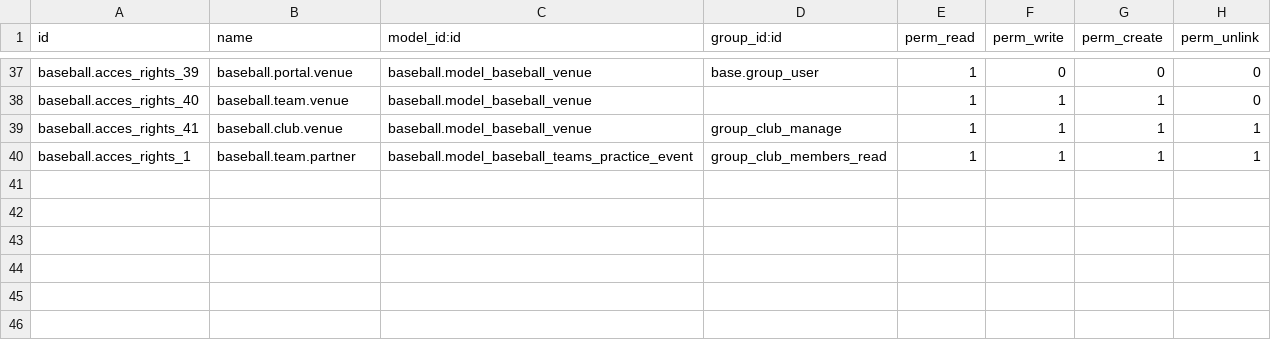
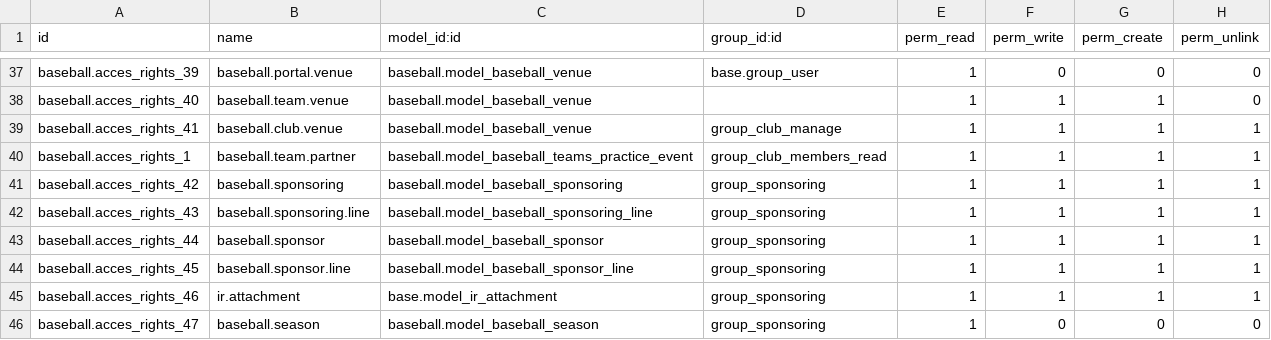
Before and after one commit to haylahi/baseball, a CSV file: security/ir.model.access.csv, drawn as a sheet; only a part is shown, gaps mark what is left out; the diff names each change by its address in the sheet, - before the commit and + after, or states it on an @@ line.

Commit message:
sponsoring page and management

```diff
--- a/security/ir.model.access.csv
+++ b/security/ir.model.access.csv
+row 41: baseball.acces_rights_42 | baseball.sponsoring | baseball.model_baseball_sponsoring | group_sponsoring | 1 | 1 | 1 | 1
+row 42: baseball.acces_rights_43 | baseball.sponsoring.line | baseball.model_baseball_sponsoring_line | group_sponsoring | 1 | 1 | 1 | 1
+row 43: baseball.acces_rights_44 | baseball.sponsor | baseball.model_baseball_sponsor | group_sponsoring | 1 | 1 | 1 | 1
+row 44: baseball.acces_rights_45 | baseball.sponsor.line | baseball.model_baseball_sponsor_line | group_sponsoring | 1 | 1 | 1 | 1
+row 45: baseball.acces_rights_46 | ir.attachment | base.model_ir_attachment | group_sponsoring | 1 | 1 | 1 | 1
+row 46: baseball.acces_rights_47 | baseball.season | baseball.model_baseball_season | group_sponsoring | 1 | 0 | 0 | 0
```
Also changed, not shown: 13 other files.
